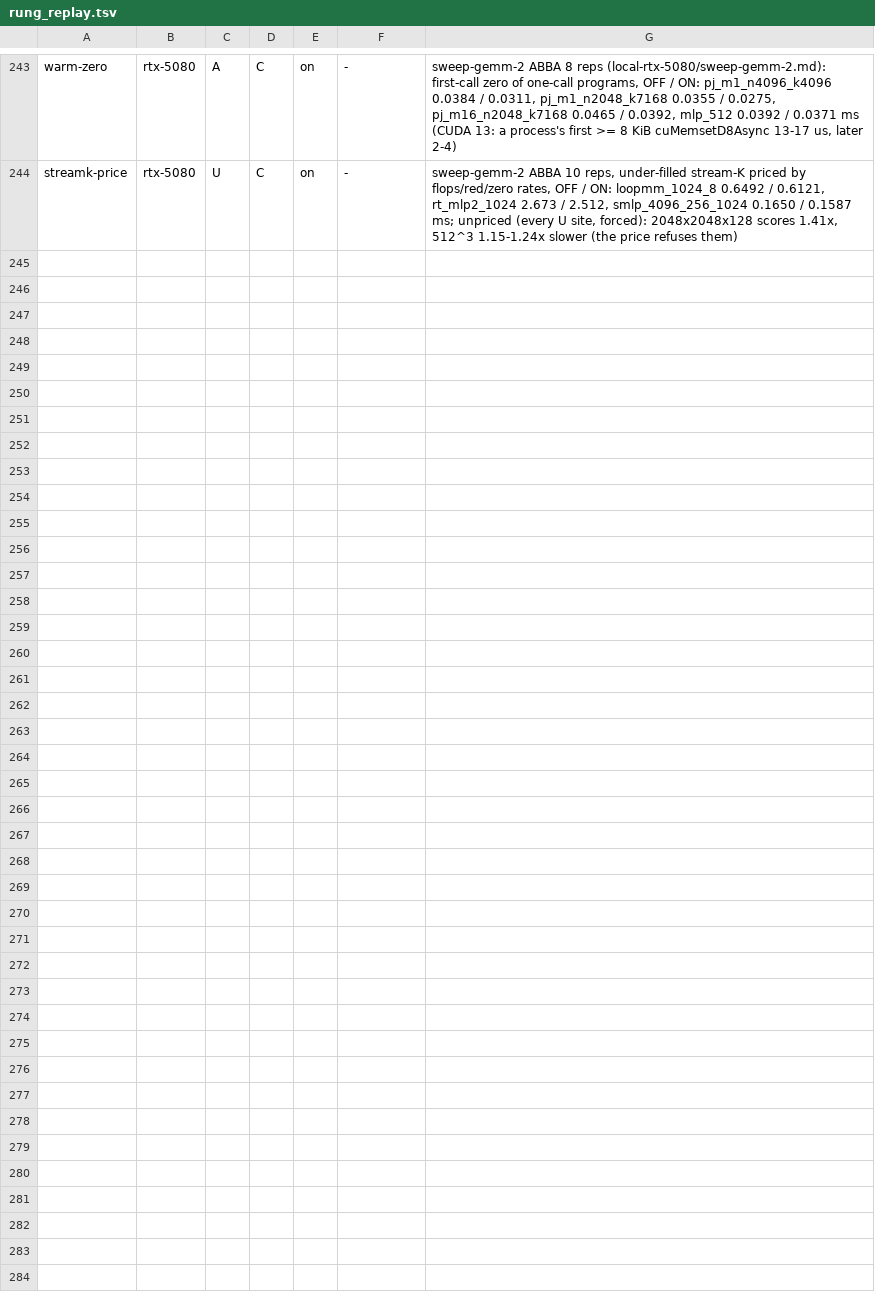
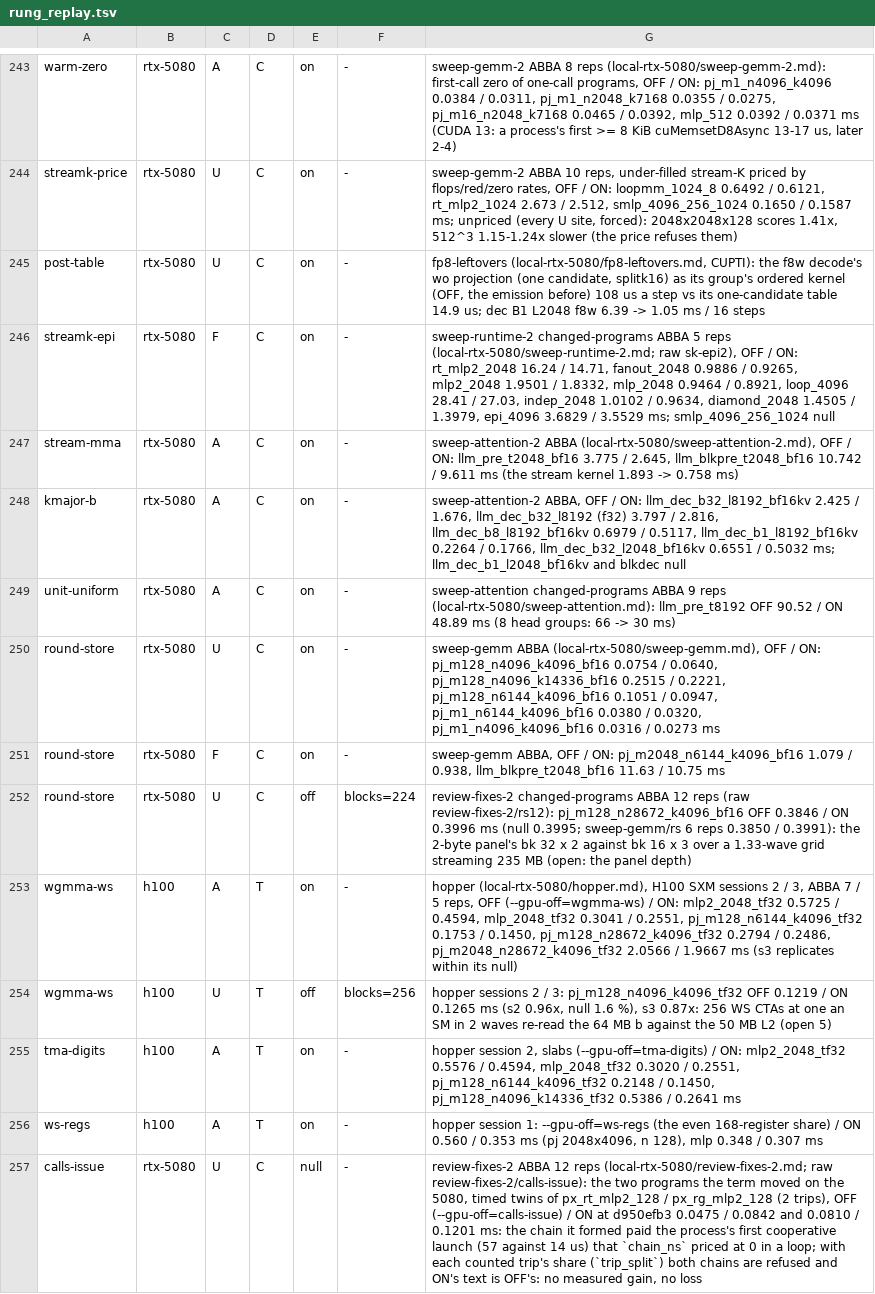
Before and after one commit to LessComplexity/mapal, a TSV file: crates/backends/llvm/src/rung_replay.tsv, drawn as a sheet; only a part is shown, gaps mark what is left out; the diff names each change by its address in the sheet, - before the commit and + after, or states it on an @@ line.

```diff
--- a/crates/backends/llvm/src/rung_replay.tsv
+++ b/crates/backends/llvm/src/rung_replay.tsv
+row 245: post-table | rtx-5080 | U | C | on | - | fp8-leftovers (local-rtx-5080/fp8-leftovers.md, CUPTI): the f8w decode's wo projection (one candidate, splitk16) as its group's ordered kernel (OFF, the emission before) 108 us a step vs its one-candidate table 14.9 us; dec B1 L2048 f8w 6.39 -> 1.05 ms / 16 steps
+row 246: streamk-epi | rtx-5080 | F | C | on | - | sweep-runtime-2 changed-programs ABBA 5 reps (local-rtx-5080/sweep-runtime-2.md; raw sk-epi2), OFF / ON: rt_mlp2_2048 16.24 / 14.71, fanout_2048 0.9886 / 0.9265, mlp2_2048 1.9501 / 1.8332, mlp_2048 0.9464 / 0.8921, loop_4096 28.41 / 27.03, indep_2048 1.0102 / 0.9634, diamond_2048 1.4505 / 1.3979, epi_4096 3.6829 / 3.5529 ms; smlp_4096_256_1024 null
+row 247: stream-mma | rtx-5080 | A | C | on | - | sweep-attention-2 ABBA (local-rtx-5080/sweep-attention-2.md), OFF / ON: llm_pre_t2048_bf16 3.775 / 2.645, llm_blkpre_t2048_bf16 10.742 / 9.611 ms (the stream kernel 1.893 -> 0.758 ms)
+row 248: kmajor-b | rtx-5080 | A | C | on | - | sweep-attention-2 ABBA, OFF / ON: llm_dec_b32_l8192_bf16kv 2.425 / 1.676, llm_dec_b32_l8192 (f32) 3.797 / 2.816, llm_dec_b8_l8192_bf16kv 0.6979 / 0.5117, llm_dec_b1_l8192_bf16kv 0.2264 / 0.1766, llm_dec_b32_l2048_bf16kv 0.6551 / 0.5032 ms; llm_dec_b1_l2048_bf16kv and blkdec null
+row 249: unit-uniform | rtx-5080 | A | C | on | - | sweep-attention changed-programs ABBA 9 reps (local-rtx-5080/sweep-attention.md): llm_pre_t8192 OFF 90.52 / ON 48.89 ms (8 head groups: 66 -> 30 ms)
+row 250: round-store | rtx-5080 | U | C | on | - | sweep-gemm ABBA (local-rtx-5080/sweep-gemm.md), OFF / ON: pj_m128_n4096_k4096_bf16 0.0754 / 0.0640, pj_m128_n4096_k14336_bf16 0.2515 / 0.2221, pj_m128_n6144_k4096_bf16 0.1051 / 0.0947, pj_m1_n6144_k4096_bf16 0.0380 / 0.0320, pj_m1_n4096_k4096_bf16 0.0316 / 0.0273 ms
+row 251: round-store | rtx-5080 | F | C | on | - | sweep-gemm ABBA, OFF / ON: pj_m2048_n6144_k4096_bf16 1.079 / 0.938, llm_blkpre_t2048_bf16 11.63 / 10.75 ms
+row 252: round-store | rtx-5080 | U | C | off | blocks=224 | review-fixes-2 changed-programs ABBA 12 reps (raw review-fixes-2/rs12): pj_m128_n28672_k4096_bf16 OFF 0.3846 / ON 0.3996 ms (null 0.3995; sweep-gemm/rs 6 reps 0.3850 / 0.3991): the 2-byte panel's bk 32 x 2 against bk 16 x 3 over a 1.33-wave grid streaming 235 MB (open: the panel depth)
+row 253: wgmma-ws | h100 | A | T | on | - | hopper (local-rtx-5080/hopper.md), H100 SXM sessions 2 / 3, ABBA 7 / 5 reps, OFF (--gpu-off=wgmma-ws) / ON: mlp2_2048_tf32 0.5725 / 0.4594, mlp_2048_tf32 0.3041 / 0.2551, pj_m128_n6144_k4096_tf32 0.1753 / 0.1450, pj_m128_n28672_k4096_tf32 0.2794 / 0.2486, pj_m2048_n28672_k4096_tf32 2.0566 / 1.9667 ms (s3 replicates within its null)
+row 254: wgmma-ws | h100 | U | T | off | blocks=256 | hopper sessions 2 / 3: pj_m128_n4096_k4096_tf32 OFF 0.1219 / ON 0.1265 ms (s2 0.96x, null 1.6 %), s3 0.87x: 256 WS CTAs at one an SM in 2 waves re-read the 64 MB b against the 50 MB L2 (open 5)
+row 255: tma-digits | h100 | A | T | on | - | hopper session 2, slabs (--gpu-off=tma-digits) / ON: mlp2_2048_tf32 0.5576 / 0.4594, mlp_2048_tf32 0.3020 / 0.2551, pj_m128_n6144_k4096_tf32 0.2148 / 0.1450, pj_m128_n4096_k14336_tf32 0.5386 / 0.2641 ms
+row 256: ws-regs | h100 | A | T | on | - | hopper session 1: --gpu-off=ws-regs (the even 168-register share) / ON 0.560 / 0.353 ms (pj 2048x4096, n 128), mlp 0.348 / 0.307 ms
+row 257: calls-issue | rtx-5080 | U | C | null | - | review-fixes-2 ABBA 12 reps (local-rtx-5080/review-fixes-2.md; raw review-fixes-2/calls-issue): the two programs the term moved on the 5080, timed twins of px_rt_mlp2_128 / px_rg_mlp2_128 (2 trips), OFF (--gpu-off=calls-issue) / ON at d950efb3 0.0475 / 0.0842 and 0.0810 / 0.1201 ms: the chain it formed paid the process's first cooperative launch (57 against 14 us) that `chain_ns` priced at 0 in a loop; with each counted trip's share (`trip_split`) both chains are refused and ON's text is OFF's: no measured gain, no loss
```
Also changed, not shown: 21 other files.
